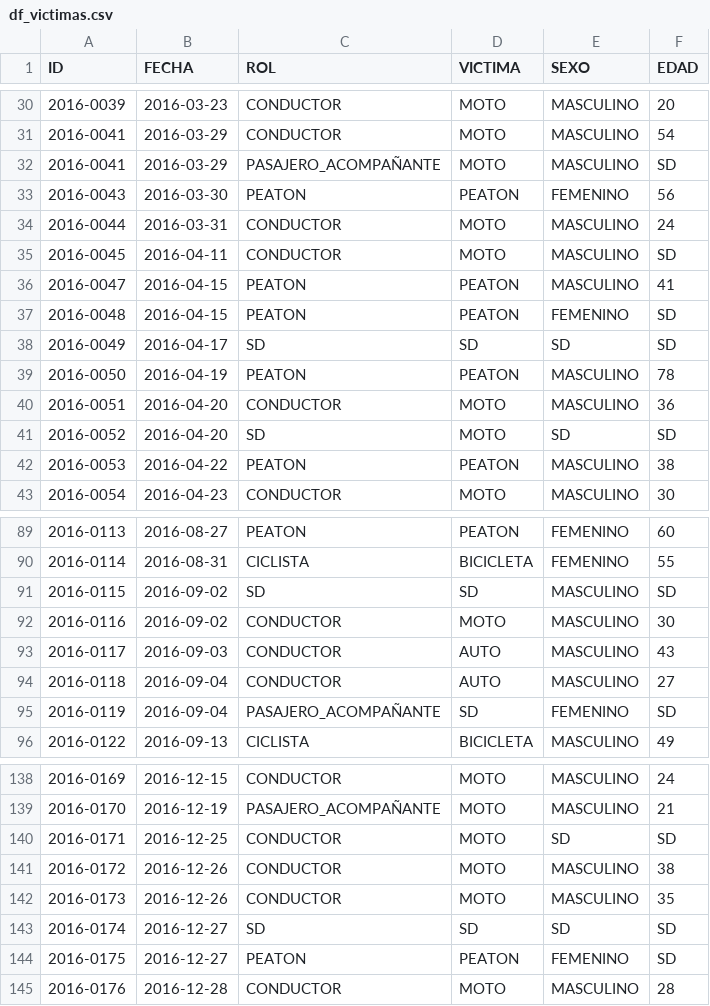
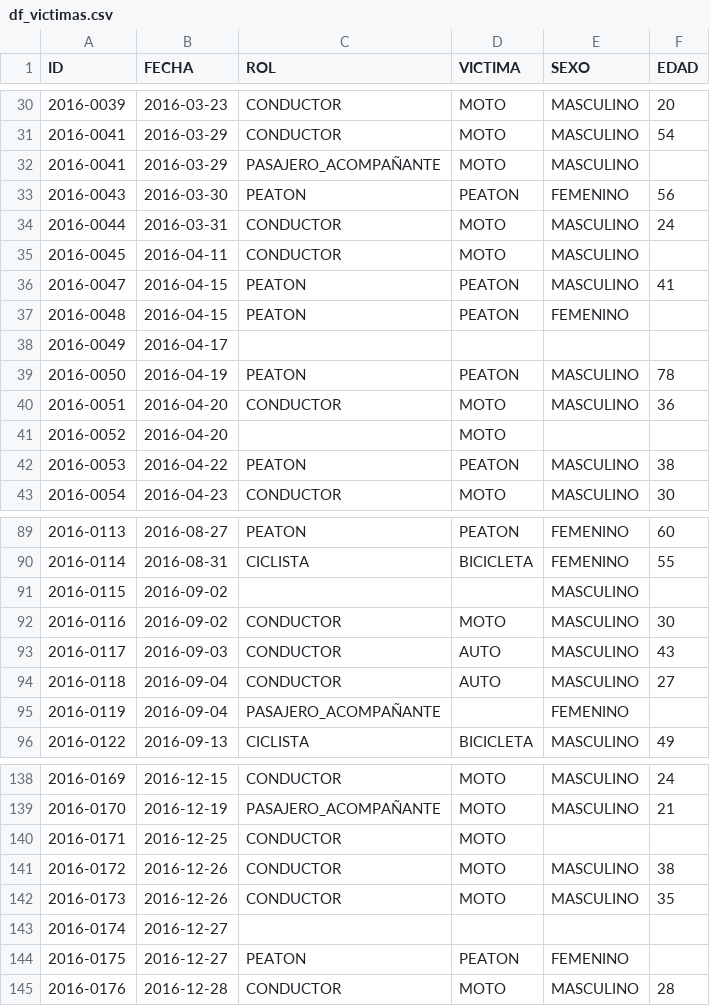
Before and after one commit to facundou94/PIH_DA_Homicidios_BSAS, a CSV file: df_victimas.csv, drawn as a sheet; only a part is shown, gaps mark what is left out; the diff covers the shown part only.

```diff
--- a/df_victimas.csv
+++ b/df_victimas.csv
@@ -31,12 +31,12 @@ ID,FECHA,ROL,VICTIMA,SEXO,EDAD
 2016-0041,2016-03-29,CONDUCTOR,MOTO,MASCULINO,54
-2016-0041,2016-03-29,PASAJERO_ACOMPAÑANTE,MOTO,MASCULINO,SD
+2016-0041,2016-03-29,PASAJERO_ACOMPAÑANTE,MOTO,MASCULINO,
 2016-0043,2016-03-30,PEATON,PEATON,FEMENINO,56
 2016-0044,2016-03-31,CONDUCTOR,MOTO,MASCULINO,24
-2016-0045,2016-04-11,CONDUCTOR,MOTO,MASCULINO,SD
+2016-0045,2016-04-11,CONDUCTOR,MOTO,MASCULINO,
 2016-0047,2016-04-15,PEATON,PEATON,MASCULINO,41
-2016-0048,2016-04-15,PEATON,PEATON,FEMENINO,SD
-2016-0049,2016-04-17,SD,SD,SD,SD
+2016-0048,2016-04-15,PEATON,PEATON,FEMENINO,
+2016-0049,2016-04-17,,,,
 2016-0050,2016-04-19,PEATON,PEATON,MASCULINO,78
 2016-0051,2016-04-20,CONDUCTOR,MOTO,MASCULINO,36
-2016-0052,2016-04-20,SD,MOTO,SD,SD
+2016-0052,2016-04-20,,MOTO,,
 2016-0053,2016-04-22,PEATON,PEATON,MASCULINO,38
@@ -90,3 +90,3 @@ ID,FECHA,ROL,VICTIMA,SEXO,EDAD
 2016-0114,2016-08-31,CICLISTA,BICICLETA,FEMENINO,55
-2016-0115,2016-09-02,SD,SD,MASCULINO,SD
+2016-0115,2016-09-02,,,MASCULINO,
 2016-0116,2016-09-02,CONDUCTOR,MOTO,MASCULINO,30
@@ -94,3 +94,3 @@ ID,FECHA,ROL,VICTIMA,SEXO,EDAD
 2016-0118,2016-09-04,CONDUCTOR,AUTO,MASCULINO,27
-2016-0119,2016-09-04,PASAJERO_ACOMPAÑANTE,SD,FEMENINO,SD
+2016-0119,2016-09-04,PASAJERO_ACOMPAÑANTE,,FEMENINO,
 2016-0122,2016-09-13,CICLISTA,BICICLETA,MASCULINO,49
@@ -139,7 +139,7 @@ ID,FECHA,ROL,VICTIMA,SEXO,EDAD
 2016-0170,2016-12-19,PASAJERO_ACOMPAÑANTE,MOTO,MASCULINO,21
-2016-0171,2016-12-25,CONDUCTOR,MOTO,SD,SD
+2016-0171,2016-12-25,CONDUCTOR,MOTO,,
 2016-0172,2016-12-26,CONDUCTOR,MOTO,MASCULINO,38
 2016-0173,2016-12-26,CONDUCTOR,MOTO,MASCULINO,35
-2016-0174,2016-12-27,SD,SD,SD,SD
-2016-0175,2016-12-27,PEATON,PEATON,FEMENINO,SD
+2016-0174,2016-12-27,,,,
+2016-0175,2016-12-27,PEATON,PEATON,FEMENINO,
 2016-0176,2016-12-28,CONDUCTOR,MOTO,MASCULINO,28
```
Also changed, not shown: 57 edited cells elsewhere in this file, df_hechos.csv, 1 other file.
